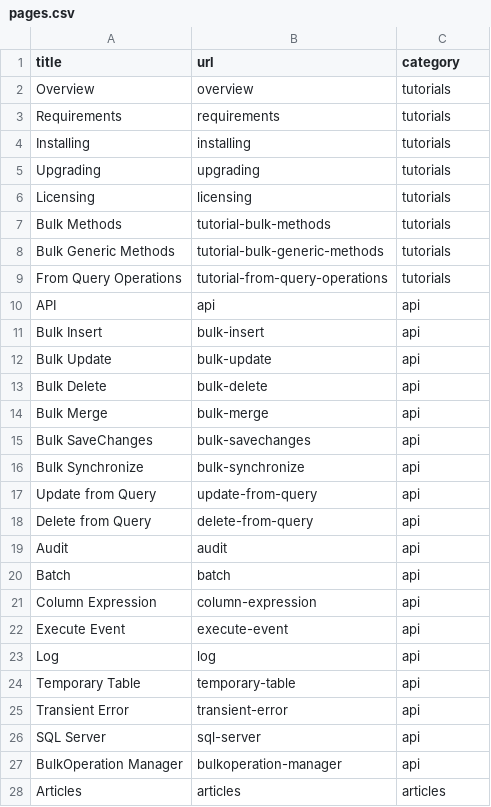
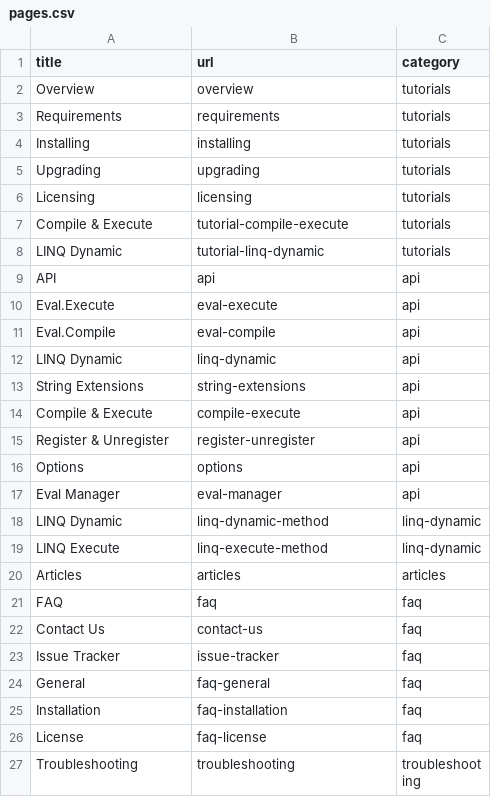
Before and after one commit to zzzprojects/Eval-Expression.NET, a CSV file: docs/_data/pages.csv, drawn as a sheet; only a part is shown; the shorter side is filled out with more unchanged rows; the diff covers the shown part only.

```diff
--- a/docs/_data/pages.csv
+++ b/docs/_data/pages.csv
@@ -6,23 +6,15 @@ Upgrading,upgrading,tutorials
 Licensing,licensing,tutorials
-Bulk Methods,tutorial-bulk-methods,tutorials
-Bulk Generic Methods,tutorial-bulk-generic-methods,tutorials
-From Query Operations,tutorial-from-query-operations,tutorials
+Compile & Execute,tutorial-compile-execute,tutorials
+LINQ Dynamic,tutorial-linq-dynamic,tutorials
 API,api,api
-Bulk Insert,bulk-insert,api
-Bulk Update,bulk-update,api
-Bulk Delete,bulk-delete,api
-Bulk Merge,bulk-merge,api
-Bulk SaveChanges,bulk-savechanges,api
-Bulk Synchronize,bulk-synchronize,api
-Update from Query,update-from-query,api
-Delete from Query,delete-from-query,api
-Audit,audit,api
-Batch,batch,api
-Column Expression,column-expression,api
-Execute Event,execute-event,api
-Log,log,api
-Temporary Table,temporary-table,api
-Transient Error,transient-error,api
-SQL Server,sql-server,api
-BulkOperation Manager,bulkoperation-manager,api
+Eval.Execute,eval-execute,api
+Eval.Compile,eval-compile,api
+LINQ Dynamic,linq-dynamic,api
+String Extensions,string-extensions,api
+Compile & Execute,compile-execute,api
+Register & Unregister,register-unregister,api
+Options,options,api
+Eval Manager,eval-manager,api
+LINQ Dynamic,linq-dynamic-method,linq-dynamic
+LINQ Execute,linq-execute-method,linq-dynamic
 Articles,articles,articles
```
Also changed, not shown: 11 removed rows and 1 edited cell elsewhere in this file, 1 other file.
